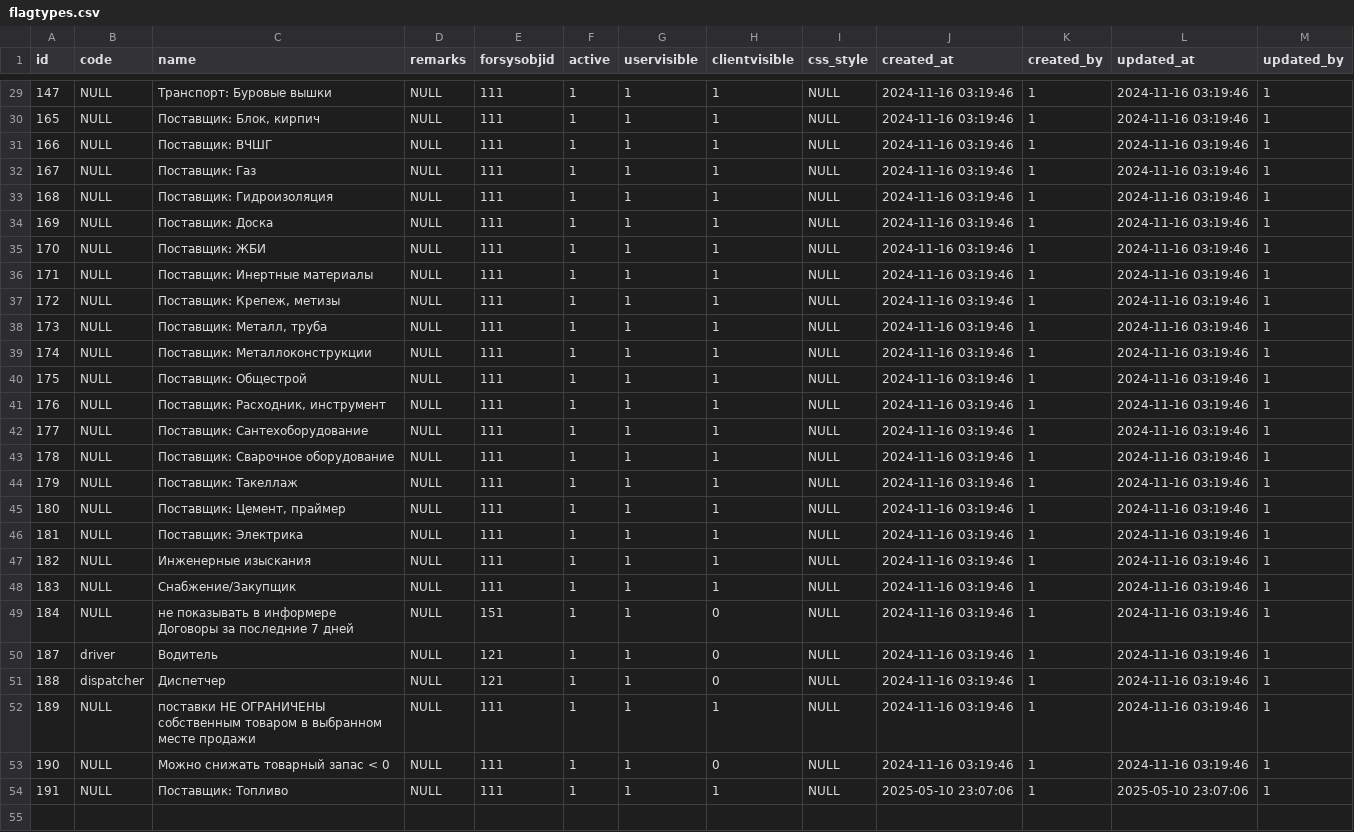
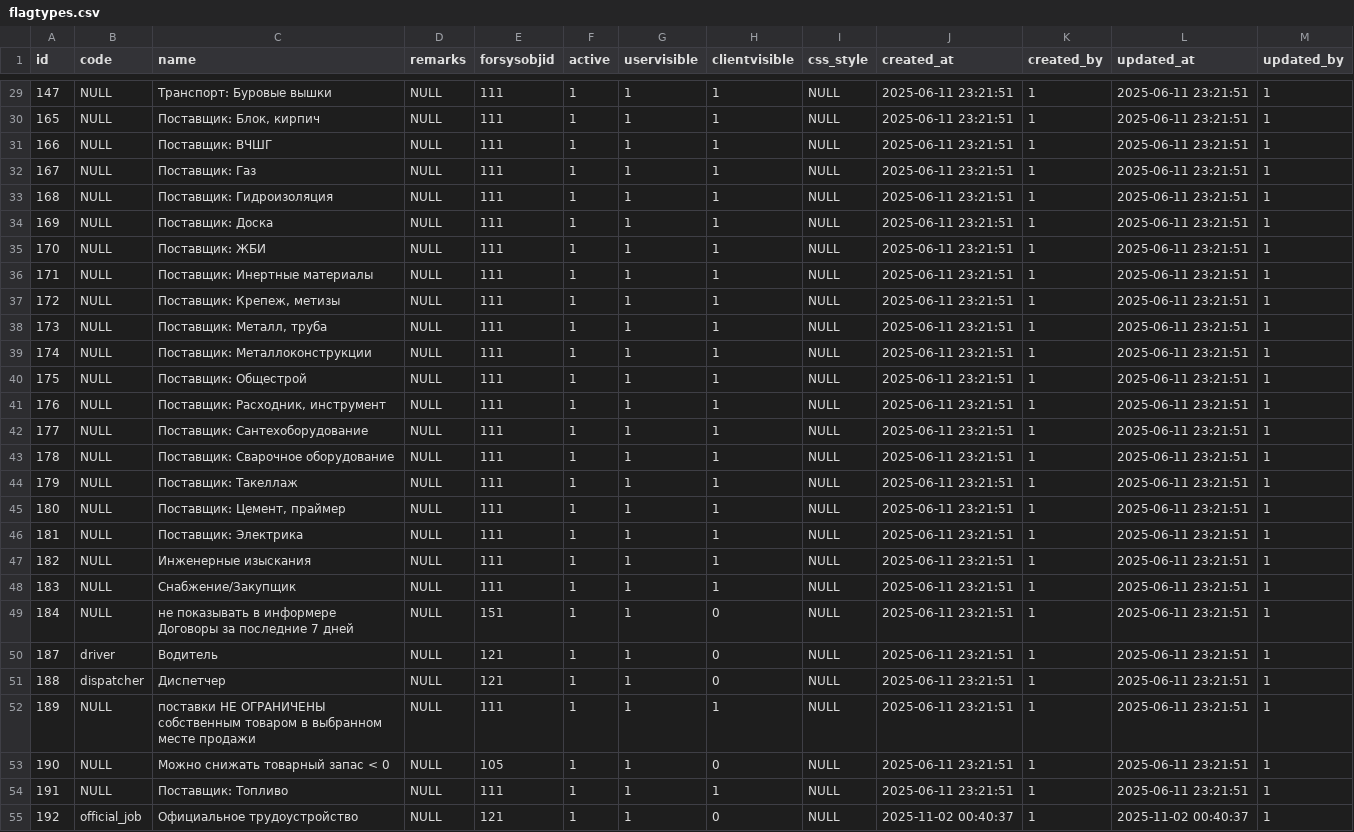
Before and after one commit to snsusa02-png/sas3, a CSV file: database/seeds/src/sys/flagtypes.csv, drawn as a sheet; only a part is shown, gaps mark what is left out; the diff covers the shown part only.

```diff
--- a/database/seeds/src/sys/flagtypes.csv
+++ b/database/seeds/src/sys/flagtypes.csv
@@ -29,26 +29,27 @@ id,code,name,remarks,forsysobjid,active,uservisible,clientvisible,css_style,crea
-147,NULL,"Транспорт: Буровые вышки",NULL,111,1,1,1,NULL,"2024-11-16 03:19:46",1,"2024-11-16 03:19:46",1
-165,NULL,"Поставщик: Блок, кирпич",NULL,111,1,1,1,NULL,"2024-11-16 03:19:46",1,"2024-11-16 03:19:46",1
-166,NULL,"Поставщик: ВЧШГ",NULL,111,1,1,1,NULL,"2024-11-16 03:19:46",1,"2024-11-16 03:19:46",1
-167,NULL,"Поставщик: Газ",NULL,111,1,1,1,NULL,"2024-11-16 03:19:46",1,"2024-11-16 03:19:46",1
-168,NULL,"Поставщик: Гидроизоляция",NULL,111,1,1,1,NULL,"2024-11-16 03:19:46",1,"2024-11-16 03:19:46",1
-169,NULL,"Поставщик: Доска",NULL,111,1,1,1,NULL,"2024-11-16 03:19:46",1,"2024-11-16 03:19:46",1
-170,NULL,"Поставщик: ЖБИ",NULL,111,1,1,1,NULL,"2024-11-16 03:19:46",1,"2024-11-16 03:19:46",1
-171,NULL,"Поставщик: Инертные материалы",NULL,111,1,1,1,NULL,"2024-11-16 03:19:46",1,"2024-11-16 03:19:46",1
-172,NULL,"Поставщик: Крепеж, метизы",NULL,111,1,1,1,NULL,"2024-11-16 03:19:46",1,"2024-11-16 03:19:46",1
-173,NULL,"Поставщик: Металл, труба",NULL,111,1,1,1,NULL,"2024-11-16 03:19:46",1,"2024-11-16 03:19:46",1
-174,NULL,"Поставщик: Металлоконструкции",NULL,111,1,1,1,NULL,"2024-11-16 03:19:46",1,"2024-11-16 03:19:46",1
-175,NULL,"Поставщик: Общестрой",NULL,111,1,1,1,NULL,"2024-11-16 03:19:46",1,"2024-11-16 03:19:46",1
-176,NULL,"Поставщик: Расходник, инструмент",NULL,111,1,1,1,NULL,"2024-11-16 03:19:46",1,"2024-11-16 03:19:46",1
-177,NULL,"Поставщик: Сантехоборудование",NULL,111,1,1,1,NULL,"2024-11-16 03:19:46",1,"2024-11-16 03:19:46",1
-178,NULL,"Поставщик: Сварочное оборудование",NULL,111,1,1,1,NULL,"2024-11-16 03:19:46",1,"2024-11-16 03:19:46",1
-179,NULL,"Поставщик: Такеллаж",NULL,111,1,1,1,NULL,"2024-11-16 03:19:46",1,"2024-11-16 03:19:46",1
-180,NULL,"Поставщик: Цемент, праймер",NULL,111,1,1,1,NULL,"2024-11-16 03:19:46",1,"2024-11-16 03:19:46",1
-181,NULL,"Поставщик: Электрика",NULL,111,1,1,1,NULL,"2024-11-16 03:19:46",1,"2024-11-16 03:19:46",1
-182,NULL,"Инженерные изыскания",NULL,111,1,1,1,NULL,"2024-11-16 03:19:46",1,"2024-11-16 03:19:46",1
-183,NULL,Снабжение/Закупщик,NULL,111,1,1,1,NULL,"2024-11-16 03:19:46",1,"2024-11-16 03:19:46",1
-184,NULL,"не показывать в информере Договоры за последние 7 дней",NULL,151,1,1,0,NULL,"2024-11-16 03:19:46",1,"2024-11-16 03:19:46",1
-187,driver,Водитель,NULL,121,1,1,0,NULL,"2024-11-16 03:19:46",1,"2024-11-16 03:19:46",1
-188,dispatcher,Диспетчер,NULL,121,1,1,0,NULL,"2024-11-16 03:19:46",1,"2024-11-16 03:19:46",1
-189,NULL,"поставки НЕ ОГРАНИЧЕНЫ собственным товаром в выбранном месте продажи",NULL,111,1,1,1,NULL,"2024-11-16 03:19:46",1,"2024-11-16 03:19:46",1
-190,NULL,"Можно снижать товарный запас < 0",NULL,111,1,1,0,NULL,"2024-11-16 03:19:46",1,"2024-11-16 03:19:46",1
-191,NULL,"Поставщик: Топливо",NULL,111,1,1,1,NULL,"2025-05-10 23:07:06",1,"2025-05-10 23:07:06",1
+147,NULL,"Транспорт: Буровые вышки",NULL,111,1,1,1,NULL,"2025-06-11 23:21:51",1,"2025-06-11 23:21:51",1
+165,NULL,"Поставщик: Блок, кирпич",NULL,111,1,1,1,NULL,"2025-06-11 23:21:51",1,"2025-06-11 23:21:51",1
+166,NULL,"Поставщик: ВЧШГ",NULL,111,1,1,1,NULL,"2025-06-11 23:21:51",1,"2025-06-11 23:21:51",1
+167,NULL,"Поставщик: Газ",NULL,111,1,1,1,NULL,"2025-06-11 23:21:51",1,"2025-06-11 23:21:51",1
+168,NULL,"Поставщик: Гидроизоляция",NULL,111,1,1,1,NULL,"2025-06-11 23:21:51",1,"2025-06-11 23:21:51",1
+169,NULL,"Поставщик: Доска",NULL,111,1,1,1,NULL,"2025-06-11 23:21:51",1,"2025-06-11 23:21:51",1
+170,NULL,"Поставщик: ЖБИ",NULL,111,1,1,1,NULL,"2025-06-11 23:21:51",1,"2025-06-11 23:21:51",1
+171,NULL,"Поставщик: Инертные материалы",NULL,111,1,1,1,NULL,"2025-06-11 23:21:51",1,"2025-06-11 23:21:51",1
+172,NULL,"Поставщик: Крепеж, метизы",NULL,111,1,1,1,NULL,"2025-06-11 23:21:51",1,"2025-06-11 23:21:51",1
+173,NULL,"Поставщик: Металл, труба",NULL,111,1,1,1,NULL,"2025-06-11 23:21:51",1,"2025-06-11 23:21:51",1
+174,NULL,"Поставщик: Металлоконструкции",NULL,111,1,1,1,NULL,"2025-06-11 23:21:51",1,"2025-06-11 23:21:51",1
+175,NULL,"Поставщик: Общестрой",NULL,111,1,1,1,NULL,"2025-06-11 23:21:51",1,"2025-06-11 23:21:51",1
+176,NULL,"Поставщик: Расходник, инструмент",NULL,111,1,1,1,NULL,"2025-06-11 23:21:51",1,"2025-06-11 23:21:51",1
+177,NULL,"Поставщик: Сантехоборудование",NULL,111,1,1,1,NULL,"2025-06-11 23:21:51",1,"2025-06-11 23:21:51",1
+178,NULL,"Поставщик: Сварочное оборудование",NULL,111,1,1,1,NULL,"2025-06-11 23:21:51",1,"2025-06-11 23:21:51",1
+179,NULL,"Поставщик: Такеллаж",NULL,111,1,1,1,NULL,"2025-06-11 23:21:51",1,"2025-06-11 23:21:51",1
+180,NULL,"Поставщик: Цемент, праймер",NULL,111,1,1,1,NULL,"2025-06-11 23:21:51",1,"2025-06-11 23:21:51",1
+181,NULL,"Поставщик: Электрика",NULL,111,1,1,1,NULL,"2025-06-11 23:21:51",1,"2025-06-11 23:21:51",1
+182,NULL,"Инженерные изыскания",NULL,111,1,1,1,NULL,"2025-06-11 23:21:51",1,"2025-06-11 23:21:51",1
+183,NULL,Снабжение/Закупщик,NULL,111,1,1,1,NULL,"2025-06-11 23:21:51",1,"2025-06-11 23:21:51",1
+184,NULL,"не показывать в информере Договоры за последние 7 дней",NULL,151,1,1,0,NULL,"2025-06-11 23:21:51",1,"2025-06-11 23:21:51",1
+187,driver,Водитель,NULL,121,1,1,0,NULL,"2025-06-11 23:21:51",1,"2025-06-11 23:21:51",1
+188,dispatcher,Диспетчер,NULL,121,1,1,0,NULL,"2025-06-11 23:21:51",1,"2025-06-11 23:21:51",1
+189,NULL,"поставки НЕ ОГРАНИЧЕНЫ собственным товаром в выбранном месте продажи",NULL,111,1,1,1,NULL,"2025-06-11 23:21:51",1,"2025-06-11 23:21:51",1
+190,NULL,"Можно снижать товарный запас < 0",NULL,105,1,1,0,NULL,"2025-06-11 23:21:51",1,"2025-06-11 23:21:51",1
+191,NULL,"Поставщик: Топливо",NULL,111,1,1,1,NULL,"2025-06-11 23:21:51",1,"2025-06-11 23:21:51",1
+192,official_job,"Официальное трудоустройство",NULL,121,1,1,0,NULL,"2025-11-02 00:40:37",1,"2025-11-02 00:40:37",1
```
Also changed, not shown: 54 edited cells elsewhere in this file.
